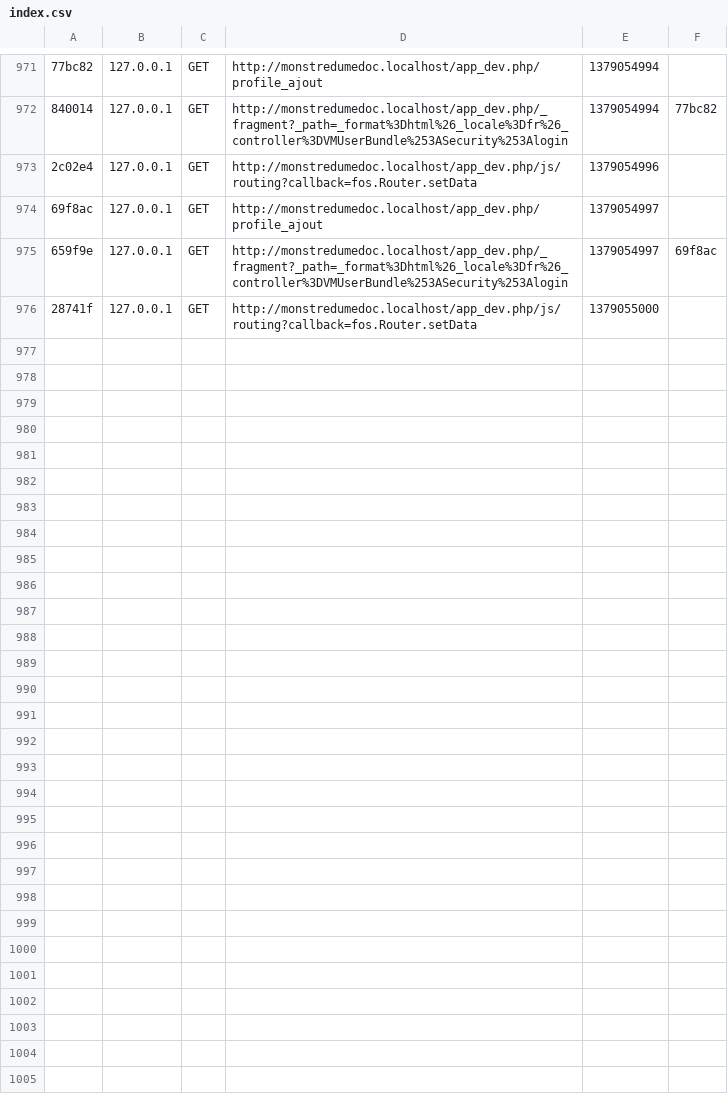
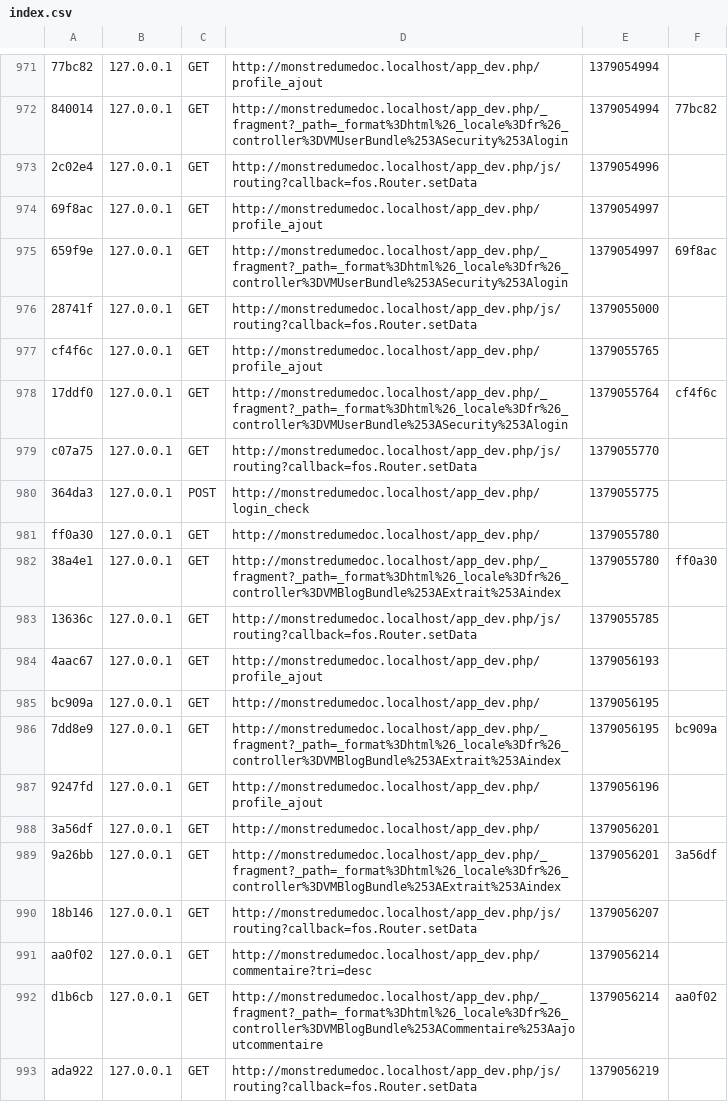
Before and after one commit to vincentmaugetcour33/loupgaroumedoc, a CSV file: app/cache/dev/profiler/index.csv, drawn as a sheet; only a part is shown, gaps mark what is left out; the diff names each change by its address in the sheet, - before the commit and + after, or states it on an @@ line.

Commit message:
Depot initial du projet avec module utilisateur.
Ajout : icône glyphicons, tinymce pour editeur  wysiwyg manque gestion des emoticons à l'affichage, ajout icone dans le select des user lors de l'inscription

L'enregistrement pour la modification de la photo personnalié n'est pas pris en compte.
Personnalisé le thème des validations champ erreurs dans les formulaires
Il manque le  module admin.
Peut-être un système de vote (plugin jquery star rating widget)

```diff
--- a/app/cache/dev/profiler/index.csv
+++ b/app/cache/dev/profiler/index.csv
+row 977: cf4f6c | 127.0.0.1 | GET | http://monstredumedoc.localhost/app_dev.php/profile_ajout | 1379055765
+row 978: 17ddf0 | 127.0.0.1 | GET | http://monstredumedoc.localhost/app_dev.php/_fragment?_path=_format%3Dhtml%26_locale%3Dfr%26_controller%3DVMUserBundle%253ASecurity%253Alogin | 1379055764 | cf4f6c
+row 979: c07a75 | 127.0.0.1 | GET | http://monstredumedoc.localhost/app_dev.php/js/routing?callback=fos.Router.setData | 1379055770
+row 980: 364da3 | 127.0.0.1 | POST | http://monstredumedoc.localhost/app_dev.php/login_check | 1379055775
+row 981: ff0a30 | 127.0.0.1 | GET | http://monstredumedoc.localhost/app_dev.php/ | 1379055780
+row 982: 38a4e1 | 127.0.0.1 | GET | http://monstredumedoc.localhost/app_dev.php/_fragment?_path=_format%3Dhtml%26_locale%3Dfr%26_controller%3DVMBlogBundle%253AExtrait%253Aindex | 1379055780 | ff0a30
+row 983: 13636c | 127.0.0.1 | GET | http://monstredumedoc.localhost/app_dev.php/js/routing?callback=fos.Router.setData | 1379055785
+row 984: 4aac67 | 127.0.0.1 | GET | http://monstredumedoc.localhost/app_dev.php/profile_ajout | 1379056193
+row 985: bc909a | 127.0.0.1 | GET | http://monstredumedoc.localhost/app_dev.php/ | 1379056195
+row 986: 7dd8e9 | 127.0.0.1 | GET | http://monstredumedoc.localhost/app_dev.php/_fragment?_path=_format%3Dhtml%26_locale%3Dfr%26_controller%3DVMBlogBundle%253AExtrait%253Aindex | 1379056195 | bc909a
+row 987: 9247fd | 127.0.0.1 | GET | http://monstredumedoc.localhost/app_dev.php/profile_ajout | 1379056196
+row 988: 3a56df | 127.0.0.1 | GET | http://monstredumedoc.localhost/app_dev.php/ | 1379056201
+row 989: 9a26bb | 127.0.0.1 | GET | http://monstredumedoc.localhost/app_dev.php/_fragment?_path=_format%3Dhtml%26_locale%3Dfr%26_controller%3DVMBlogBundle%253AExtrait%253Aindex | 1379056201 | 3a56df
+row 990: 18b146 | 127.0.0.1 | GET | http://monstredumedoc.localhost/app_dev.php/js/routing?callback=fos.Router.setData | 1379056207
+row 991: aa0f02 | 127.0.0.1 | GET | http://monstredumedoc.localhost/app_dev.php/commentaire?tri=desc | 1379056214
+row 992: d1b6cb | 127.0.0.1 | GET | http://monstredumedoc.localhost/app_dev.php/_fragment?_path=_format%3Dhtml%26_locale%3Dfr%26_controller%3DVMBlogBundle%253ACommentaire%253Aajoutcommentaire | 1379056214 | aa0f02
+row 993: ada922 | 127.0.0.1 | GET | http://monstredumedoc.localhost/app_dev.php/js/routing?callback=fos.Router.setData | 1379056219
```
Also changed, not shown: 21 other files.
